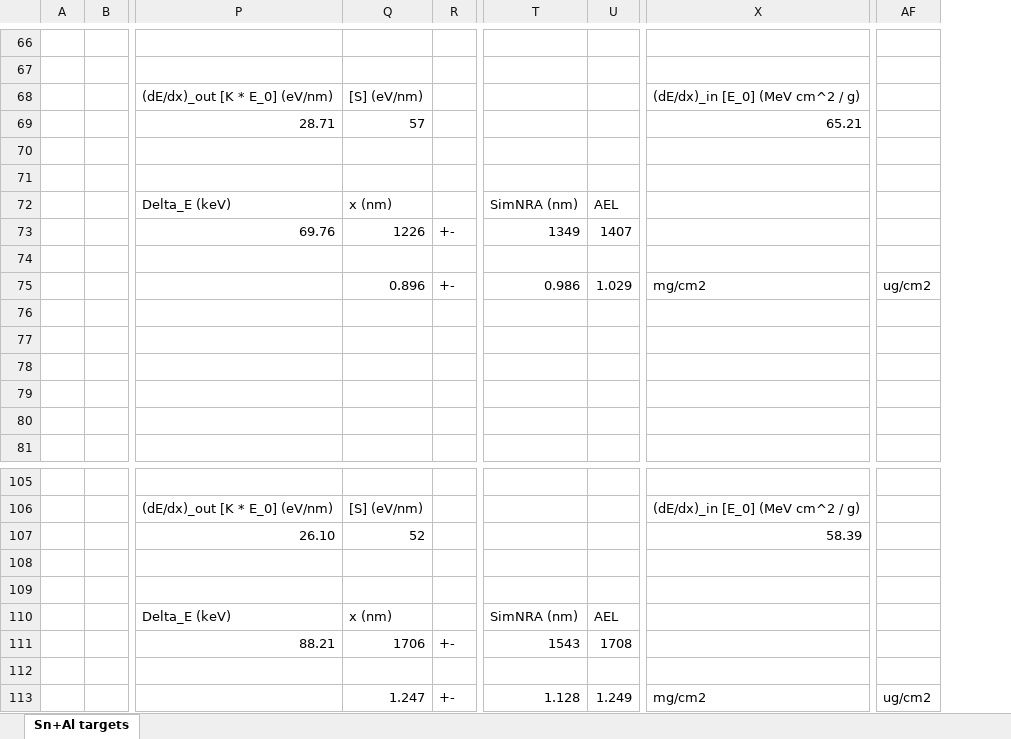
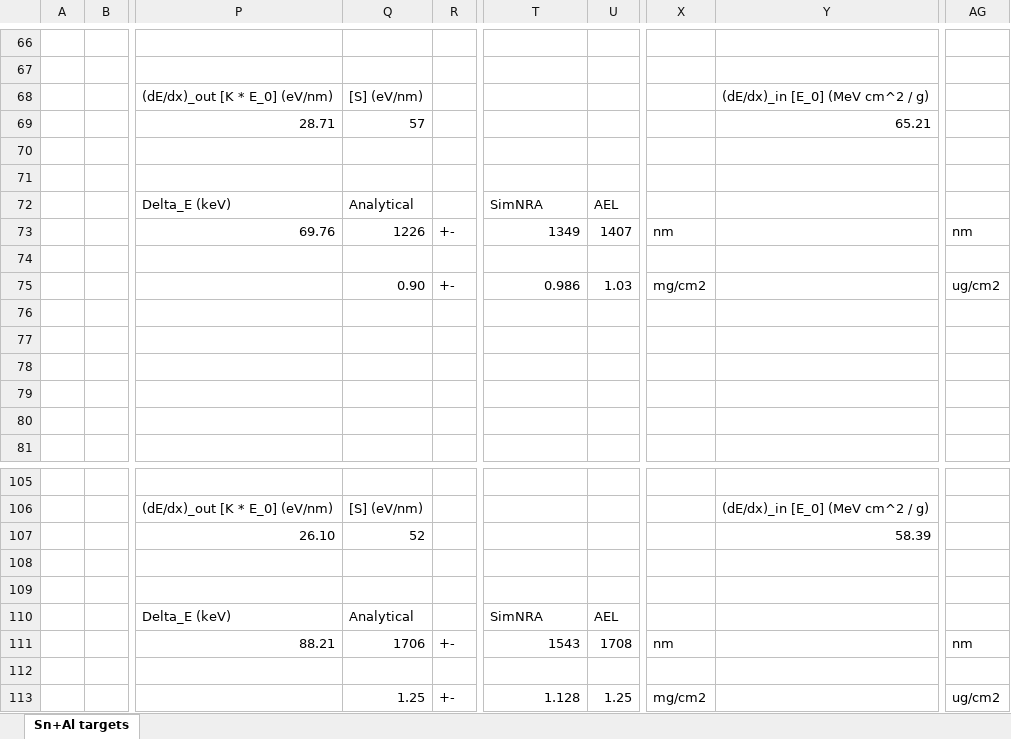
Before and after one commit to RiPires/116Sn-p-g-117Sb_Analysis, an Excel workbook: CNA/RBS-TargetsAnalysis-CNA.xlsx, sheet Sn+Al targets, drawn as a sheet; only a part is shown, gaps mark what is left out; values as stored, in another font and other column widths than the file's, no cell formats; charts and pictures not drawn; addresses are those after the commit; the diff covers the shown part only; the diff names each change by its address in the sheet, - before the commit and + after, or states it on an @@ line.

Commit message:
Update prior meeting with CNA:     * RBS-TargetsAnalysis-CNA.xlsx: cheked for effect of changing Al entrance energy for the Sn exit energy, instead of the incident beam energy; calibration parameters change; look up new stopping power values; thicknesses slighly change; calibration parameters seem to better match the ones from SimNRA; only did it for the 3.2 MeV run, need to do it for the others; changed spreadsheet layout;

```diff
--- a/CNA/RBS-TargetsAnalysis-CNA.xlsx (sheet Sn+Al targets)
+++ b/CNA/RBS-TargetsAnalysis-CNA.xlsx (sheet Sn+Al targets)
+column X, rows 73-75: nm |  | mg/cm2; rows 111-113: nm |  | mg/cm2
-Q72: x (nm)
+Q72: Analytical
-T72: SimNRA (nm)
+T72: SimNRA
-AG73: (empty)
+AG73: nm
-Q75: 0.896
+Q75: 0.90
-U75: 1.029
+U75: 1.03
-Y75: mg/cm2
+Y75: (empty)
-Q110: x (nm)
+Q110: Analytical
-T110: SimNRA (nm)
+T110: SimNRA
-AG111: (empty)
+AG111: nm
-Q113: 1.247
+Q113: 1.25
-U113: 1.249
+U113: 1.25
-Y113: mg/cm2
+Y113: (empty)
```
Also changed, not shown: 49 edited cells elsewhere in this sheet, cell formats, formulas that keep their value, charts or pictures, Tuning.xlsx, 2 other files.
